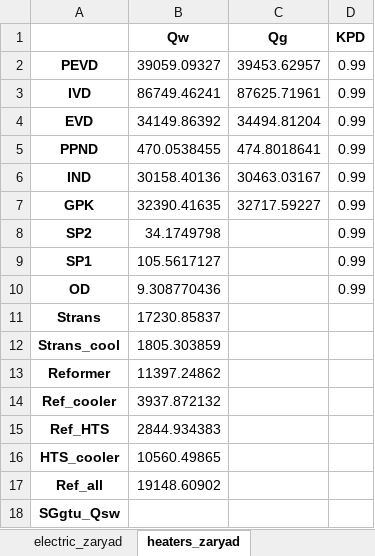
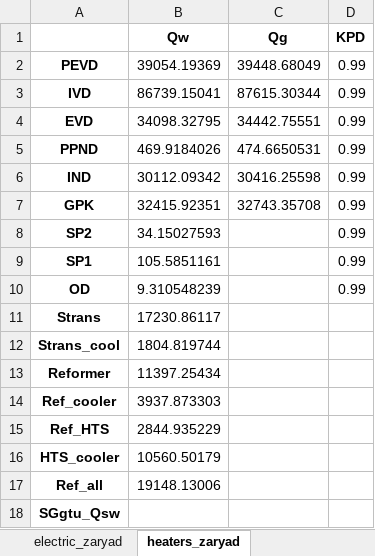
Before and after one commit to maksimovia/GZ, an Excel workbook: ПКМ/resdata PKM Temp=-15, Volume=10x15x4.xlsx, sheet heaters_zaryad, drawn as a sheet; values as stored, in another font and other column widths than the file's, no borders; the diff names each change by its address in the sheet, - before the commit and + after, or states it on an @@ line.

```diff
--- a/ПКМ/resdata PKM Temp=-15, Volume=10x15x4.xlsx (sheet heaters_zaryad)
+++ b/ПКМ/resdata PKM Temp=-15, Volume=10x15x4.xlsx (sheet heaters_zaryad)
-B2 (Qw): 39059.09327
+B2 (Qw): 39054.19369
-C2 (Qg): 39453.62957
+C2 (Qg): 39448.68049
-B3 (Qw): 86749.46241
+B3 (Qw): 86739.15041
-C3 (Qg): 87625.71961
+C3 (Qg): 87615.30344
-B4 (Qw): 34149.86392
+B4 (Qw): 34098.32795
-C4 (Qg): 34494.81204
+C4 (Qg): 34442.75551
-B5 (Qw): 470.0538455
+B5 (Qw): 469.9184026
-C5 (Qg): 474.8018641
+C5 (Qg): 474.6650531
-B6 (Qw): 30158.40136
+B6 (Qw): 30112.09342
-C6 (Qg): 30463.03167
+C6 (Qg): 30416.25598
-B7 (Qw): 32390.41635
+B7 (Qw): 32415.92351
-C7 (Qg): 32717.59227
+C7 (Qg): 32743.35708
-B8 (Qw): 34.1749798
+B8 (Qw): 34.15027593
-B9 (Qw): 105.5617127
+B9 (Qw): 105.5851161
-B10 (Qw): 9.308770436
+B10 (Qw): 9.310548239
-B11 (Qw): 17230.85837
+B11 (Qw): 17230.86117
-B12 (Qw): 1805.303859
+B12 (Qw): 1804.819744
-B13 (Qw): 11397.24862
+B13 (Qw): 11397.25434
-B14 (Qw): 3937.872132
+B14 (Qw): 3937.873303
-B15 (Qw): 2844.934383
+B15 (Qw): 2844.935229
-B16 (Qw): 10560.49865
+B16 (Qw): 10560.50179
-B17 (Qw): 19148.60902
+B17 (Qw): 19148.13006
```
Also changed, not shown: sheet water_streams_zaryad, sheet water_streams_razryad, sheet gas_streams_zaryad, sheet electric_zaryad, sheet electric_razryad, sheet heaters_razryad, 4 more sheets, ПКМ/resdata PKM Temp=-15, Volume=10x15x6.xlsx, ПКМ/resdata PKM Temp=0, Volume=10x15x4.xlsx, 22 other files.
